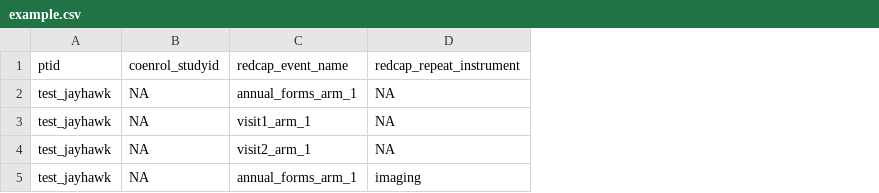
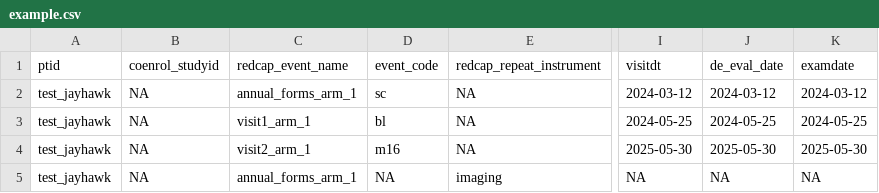
Before and after one commit to bhelsel/BRIDGE21, a CSV file: inst/extdata/example.csv, drawn as a sheet; only a part is shown, gaps mark what is left out; the diff names each change by its address in the sheet, - before the commit and + after, or states it on an @@ line.

Commit message:
Update Quarto sections to be able to handle example report for any study

```diff
--- a/inst/extdata/example.csv
+++ b/inst/extdata/example.csv
+column D (event_code), rows 2-5: sc | bl | m16 | NA
+column I (visitdt), rows 2-5: 2024-03-12 | 2024-05-25 | 2025-05-30 | NA
+column J (de_eval_date), rows 2-5: 2024-03-12 | 2024-05-25 | 2025-05-30 | NA
+column K (examdate), rows 2-5: 2024-03-12 | 2024-05-25 | 2025-05-30 | NA
```
Also changed, not shown: 12 other files.
